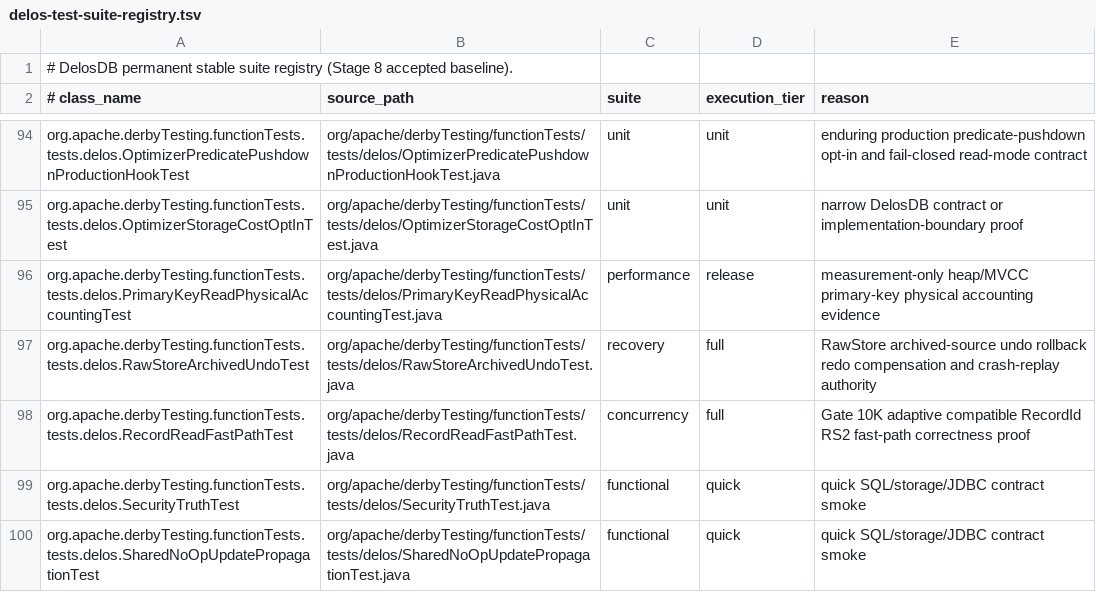
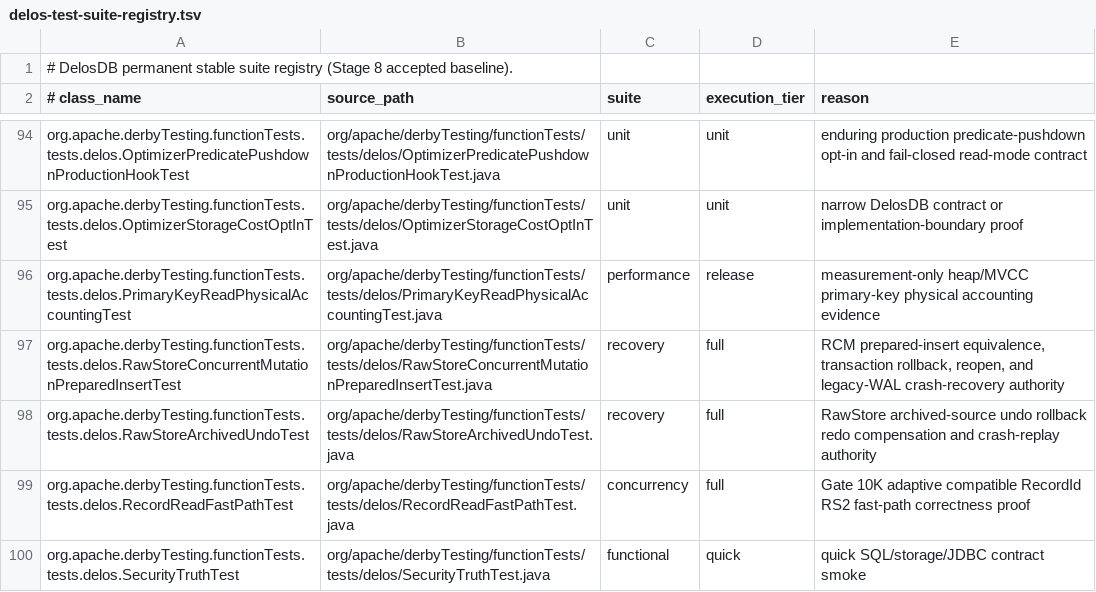
Before and after one commit to ggeorg/delosdb, a TSV file: gradle/testing/delos-test-suite-registry.tsv, drawn as a sheet; only a part is shown, gaps mark what is left out; the shorter side is filled out with more unchanged rows.

```diff
--- a/gradle/testing/delos-test-suite-registry.tsv
+++ b/gradle/testing/delos-test-suite-registry.tsv
@@ -96,2 +96,3 @@ org.apache.derbyTesting.functionTests.tests.delos.OptimizerStorageCostOptInTest
 org.apache.derbyTesting.functionTests.tests.delos.PrimaryKeyReadPhysicalAccountingTest	org/apache/derbyTesting/functionTests/tests/delos/PrimaryKeyReadPhysicalAccountingTest.java	performance	release	measurement-only heap/MVCC primary-key physical accounting evidence
+org.apache.derbyTesting.functionTests.tests.delos.RawStoreConcurrentMutationPreparedInsertTest	org/apache/derbyTesting/functionTests/tests/delos/RawStoreConcurrentMutationPreparedInsertTest.java	recovery	full	RCM prepared-insert equivalence, transaction rollback, reopen, and legacy-WAL crash-recovery authority
 org.apache.derbyTesting.functionTests.tests.delos.RawStoreArchivedUndoTest	org/apache/derbyTesting/functionTests/tests/delos/RawStoreArchivedUndoTest.java	recovery	full	RawStore archived-source undo rollback redo compensation and crash-replay authority
```
Also changed, not shown: 2 other files.
